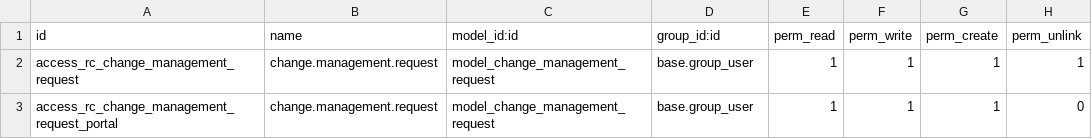
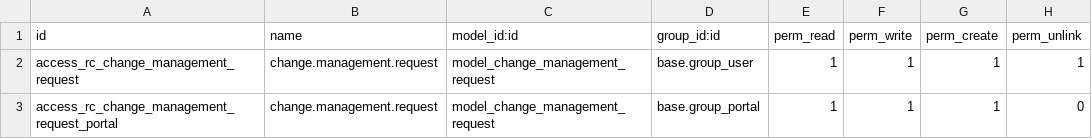
Before and after one commit to MceeSolutions/Rack-Centre-Limited, a CSV file: rc_change_management/security/ir.model.access.csv, drawn as a sheet.

```diff
--- a/rc_change_management/security/ir.model.access.csv
+++ b/rc_change_management/security/ir.model.access.csv
@@ -2,2 +2,2 @@ id,name,model_id:id,group_id:id,perm_read,perm_write,perm_create,perm_unlink
 access_rc_change_management_request,change.management.request,model_change_management_request,base.group_user,1,1,1,1
-access_rc_change_management_request_portal,change.management.request,model_change_management_request,base.group_user,1,1,1,0
+access_rc_change_management_request_portal,change.management.request,model_change_management_request,base.group_portal,1,1,1,0
```
Also changed, not shown: 44 other files.
